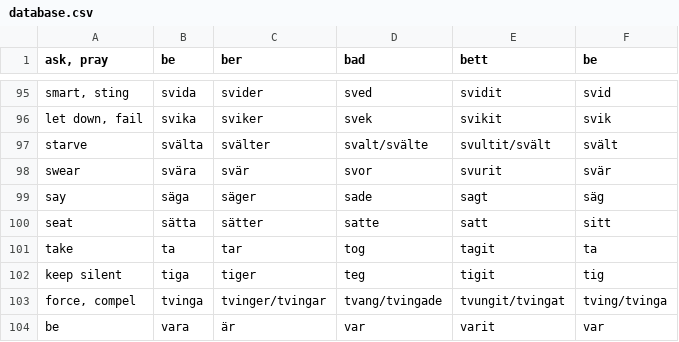
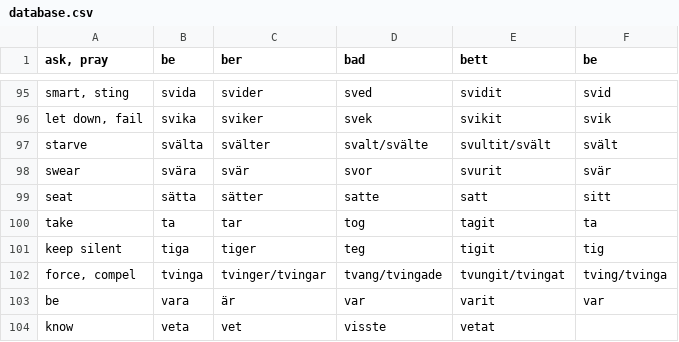
Before and after one commit to svenskan/database, a CSV file: verbs/database.csv, drawn as a sheet; only a part is shown, gaps mark what is left out; the shorter side is filled out with more unchanged rows.

Commit message:
verbs: remove säga

```diff
--- a/verbs/database.csv
+++ b/verbs/database.csv
@@ -98,3 +98,2 @@ starve,svälta,svälter,svalt/svälte,svultit/svält,svält
 swear,svära,svär,svor,svurit,svär
-say,säga,säger,sade,sagt,säg
 seat,sätta,sätter,satte,satt,sitt
```
Also changed, not shown: 1 other file.
